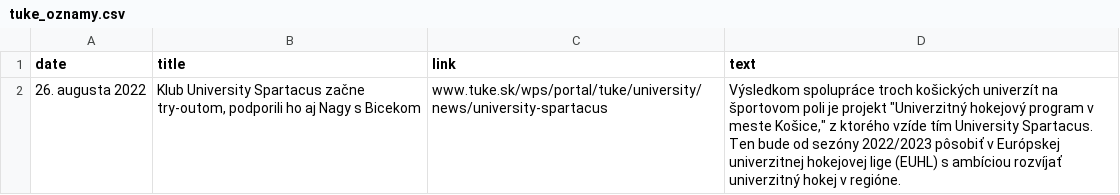
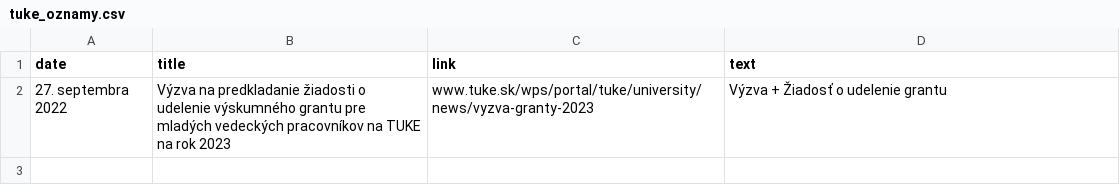
Before and after one commit to Isntalreadytakenusername/AktualityBot, a CSV file: aktuality_scrapers/tuke_oznamy.csv, drawn as a sheet.

```diff
--- a/aktuality_scrapers/tuke_oznamy.csv
+++ b/aktuality_scrapers/tuke_oznamy.csv
@@ -1,2 +1,2 @@
 date,title,link,text
-26. augusta 2022,"Klub University Spartacus začne try-outom, podporili ho aj Nagy s Bicekom",www.tuke.sk/wps/portal/tuke/university/news/university-spartacus,"Výsledkom spolupráce troch košických univerzít na športovom poli je projekt ""Univerzitný hokejový program v meste Košice,"" z ktorého vzíde tím University Spartacus. Ten bude od sezóny 2022/2023 pôsobiť v Európskej univerzitnej hokejovej lige (EUHL) s ambíciou rozvíjať univerzitný hokej v regióne."
+27. septembra 2022,Výzva na predkladanie žiadosti o udelenie výskumného grantu pre mladých vedeckých pracovníkov na TUKE na rok 2023,www.tuke.sk/wps/portal/tuke/university/news/vyzva-granty-2023,Výzva + Žiadosť o udelenie grantu
```
Also changed, not shown: aktuality_scrapers/aktuality.csv, aktuality_scrapers/aktuality_last.csv, 13 other files.
